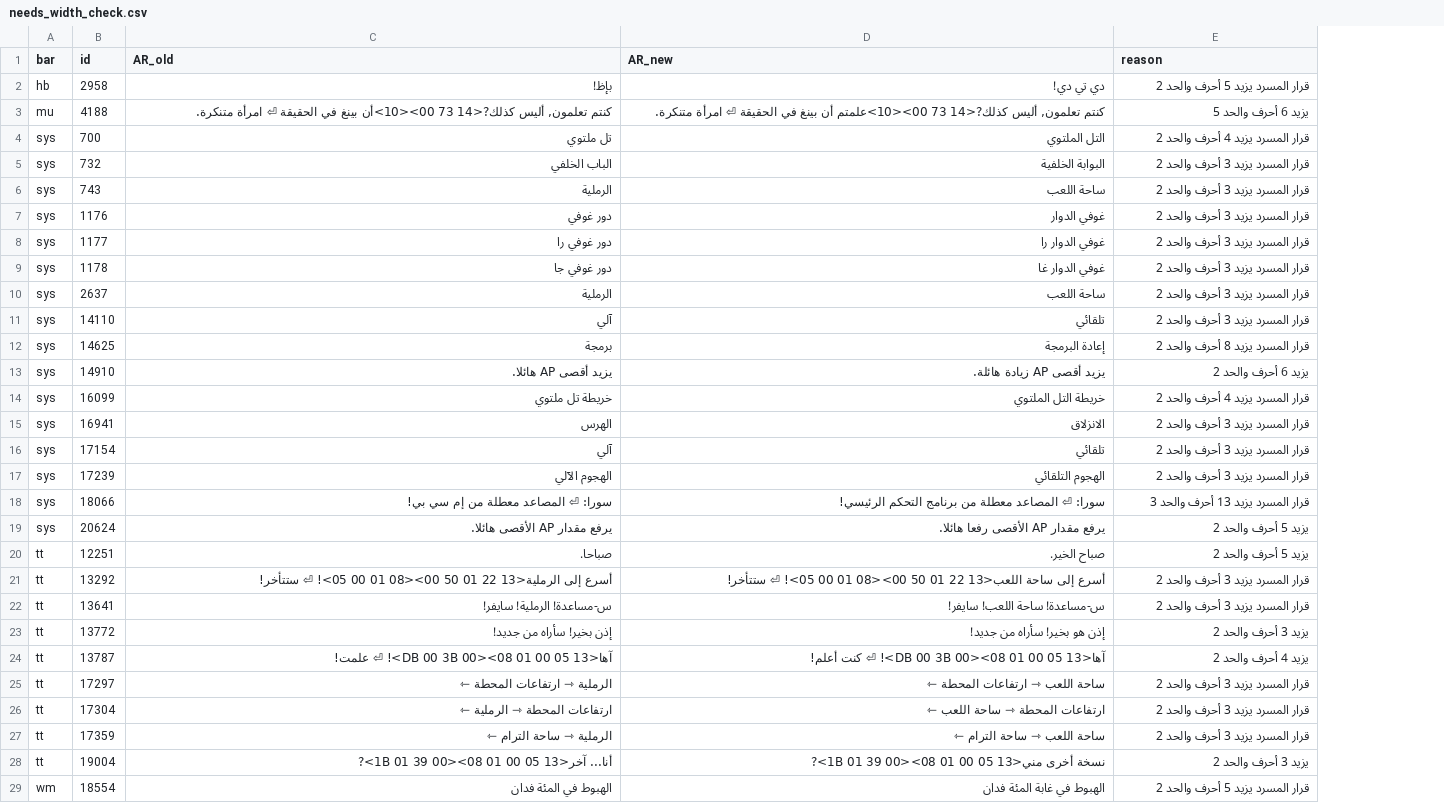
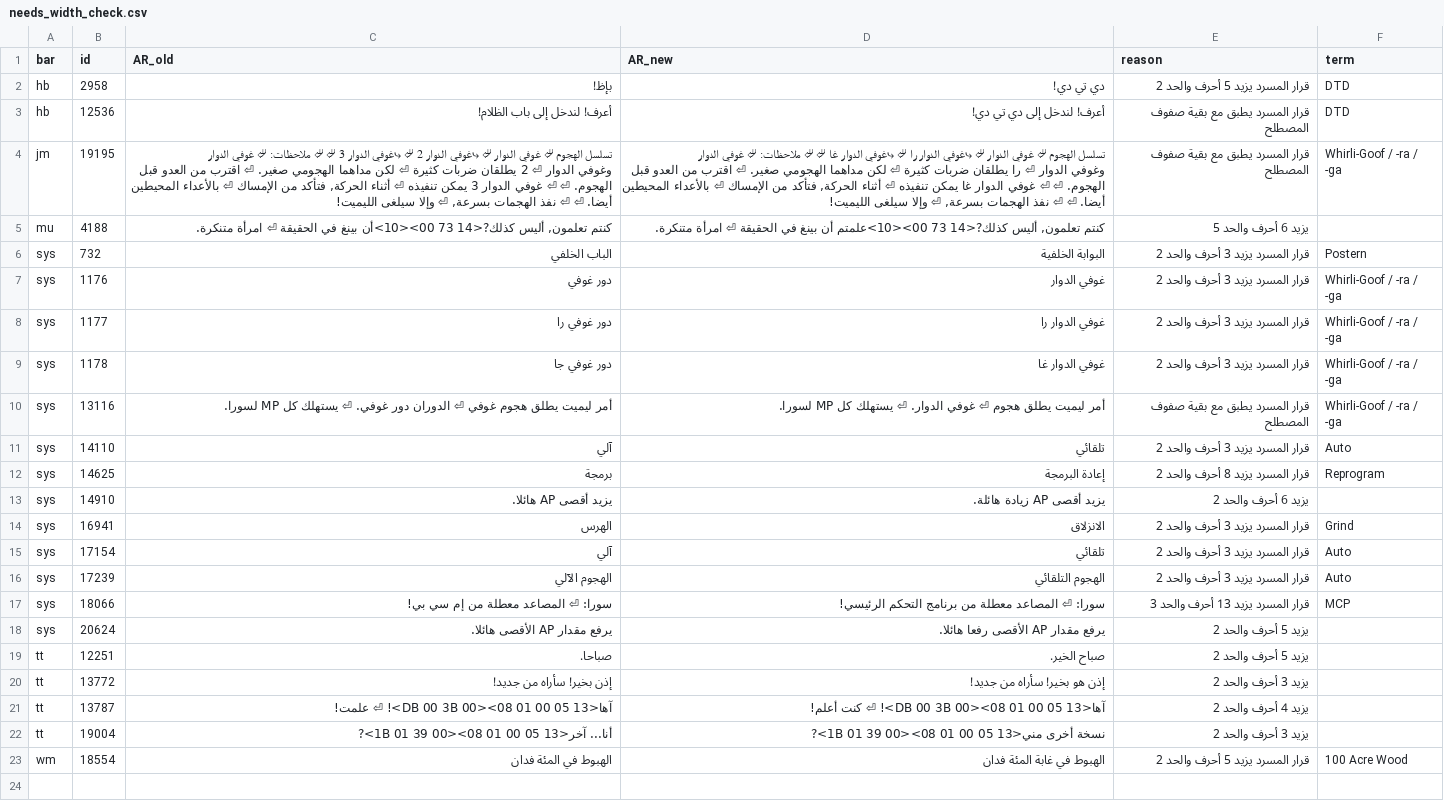
Before and after one commit to exelight7/KH2FM_AR, a CSV file: corrections/needs_width_check.csv, drawn as a sheet; removed rows and columns are numbered as before the commit, all else as after; the diff names each change by its address in the sheet, - before the commit and + after, or states it on an @@ line.

```diff
--- a/corrections/needs_width_check.csv
+++ b/corrections/needs_width_check.csv
+column F (term), row 2: DTD; rows 6-9: Postern | Whirli-Goof / -ra / -ga | Whirli-Goof / -ra / -ga | Whirli-Goof / -ra / -ga; rows 11-23: Auto | Reprogram |  | Grind | Auto | Auto | MCP |  |  |  |  |  | 100 Acre Wood
+row 3: hb | 12536 | أعرف! لندخل إلى باب الظلام! | أعرف! لندخل إلى دي تي دي! | قرار المسرد يطبق مع بقية صفوف المصطلح | DTD
+row 4: jm | 19195 | تسلسل الهجوم ⏎ غوفي الدوار ⏎ ⤷غوفي الدوار 2 ⏎ ⤷غوفي الدوار 3 ⏎ ⏎ ملاحظات: ⏎ غوفي الدوار وغوفي الدوار ⏎ 2 يطلقان ضربات كثيرة ⏎ لكن مداهما الهجومي صغير. ⏎ اقترب من العدو قبل الهجوم. ⏎ ⏎ غوفي الدوار 3 يمكن تنفيذه ⏎ أثناء الحركة, فتأكد من الإمساك ⏎ بالأعداء المحيطين أيضا. ⏎ ⏎ نفذ الهجمات بسرعة, ⏎ وإلا سيلغى الليميت! | تسلسل الهجوم ⏎ غوفي الدوار ⏎ ⤷غوفي الدوار را ⏎ ⤷غوفي الدوار غا ⏎ ⏎ ملاحظات: ⏎ غوفي الدوار وغوفي الدوار ⏎ را يطلقان ضربات كثيرة ⏎ لكن مداهما الهجومي صغير. ⏎ اقترب من العدو قبل الهجوم. ⏎ ⏎ غوفي الدوار غا يمكن تنفيذه ⏎ أثناء الحركة, فتأكد من الإمساك ⏎ بالأعداء المحيطين أيضا. ⏎ ⏎ نفذ الهجمات بسرعة, ⏎ وإلا سيلغى الليميت! | قرار المسرد يطبق مع بقية صفوف المصطلح | Whirli-Goof / -ra / -ga
-row 4: sys | 700 | تل ملتوي | التل الملتوي | قرار المسرد يزيد 4 أحرف والحد 2
-row 6: sys | 743 | الرملية | ساحة اللعب | قرار المسرد يزيد 3 أحرف والحد 2
-row 10: sys | 2637 | الرملية | ساحة اللعب | قرار المسرد يزيد 3 أحرف والحد 2
+row 10: sys | 13116 | أمر ليميت يطلق هجوم غوفي ⏎ الدوران دور غوفي. ⏎ يستهلك كل MP لسورا. | أمر ليميت يطلق هجوم ⏎ غوفي الدوار. ⏎ يستهلك كل MP لسورا. | قرار المسرد يطبق مع بقية صفوف المصطلح | Whirli-Goof / -ra / -ga
-row 14: sys | 16099 | خريطة تل ملتوي | خريطة التل الملتوي | قرار المسرد يزيد 4 أحرف والحد 2
-row 21: tt | 13292 | أسرع إلى الرملية<13 22 01 50 00><08 01 00 05>! ⏎ ستتأخر! | أسرع إلى ساحة اللعب<13 22 01 50 00><08 01 00 05>! ⏎ ستتأخر! | قرار المسرد يزيد 3 أحرف والحد 2
-row 22: tt | 13641 | س-مساعدة! الرملية! سايفر! | س-مساعدة! ساحة اللعب! سايفر! | قرار المسرد يزيد 3 أحرف والحد 2
-row 25: tt | 17297 | الرملية ⇾ ارتفاعات المحطة ⇽ | ساحة اللعب ⇾ ارتفاعات المحطة ⇽ | قرار المسرد يزيد 3 أحرف والحد 2
-row 26: tt | 17304 | ارتفاعات المحطة ⇾ الرملية ⇽ | ارتفاعات المحطة ⇾ ساحة اللعب ⇽ | قرار المسرد يزيد 3 أحرف والحد 2
-row 27: tt | 17359 | الرملية ⇾ ساحة الترام ⇽ | ساحة اللعب ⇾ ساحة الترام ⇽ | قرار المسرد يزيد 3 أحرف والحد 2
```
Also changed, not shown: corrections/sys_part05.csv, 6 other files.
